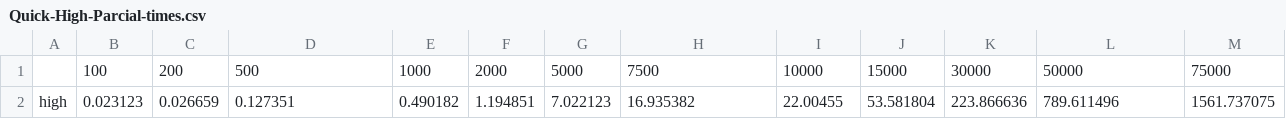
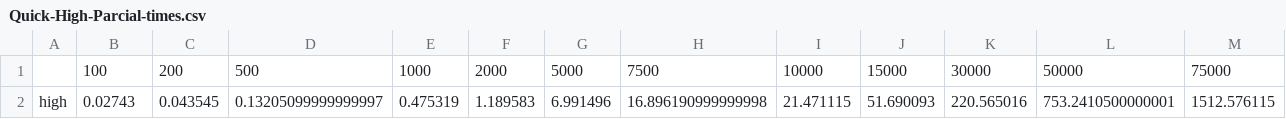
Before and after one commit to djonathanb/ppgcomp-analise-trab, a CSV file: report/Quick-High-Parcial-times.csv, drawn as a sheet; only a part is shown; removed rows and columns are numbered as before the commit, all else as after; rows hold the shown columns only; the diff names each change by its address in the sheet, - before the commit and + after, or states it on an @@ line.

```diff
--- a/report/Quick-High-Parcial-times.csv
+++ b/report/Quick-High-Parcial-times.csv
-row 2: high | 0.023123 | 0.026659 | 0.127351 | 0.490182 | 1.194851 | 7.022123 | 16.935382 | 22.00455 | 53.581804 | 223.866636 | 789.611496 | 1561.737075
+row 2: high | 0.02743 | 0.043545 | 0.13205099999999997 | 0.475319 | 1.189583 | 6.991496 | 16.896190999999998 | 21.471115 | 51.690093 | 220.565016 | 753.2410500000001 | 1512.576115
```
Also changed, not shown: report/BST-queryTimes.csv, report/Quick-Low-Decrescente-times.csv, 22 other files.
